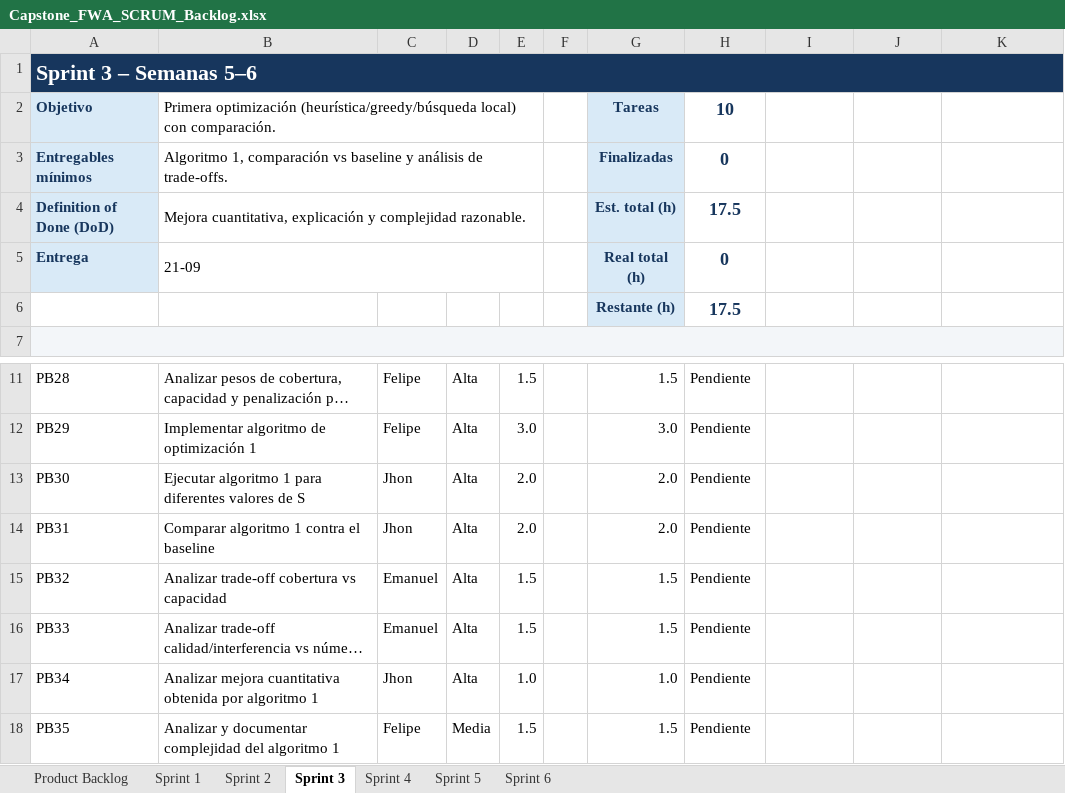
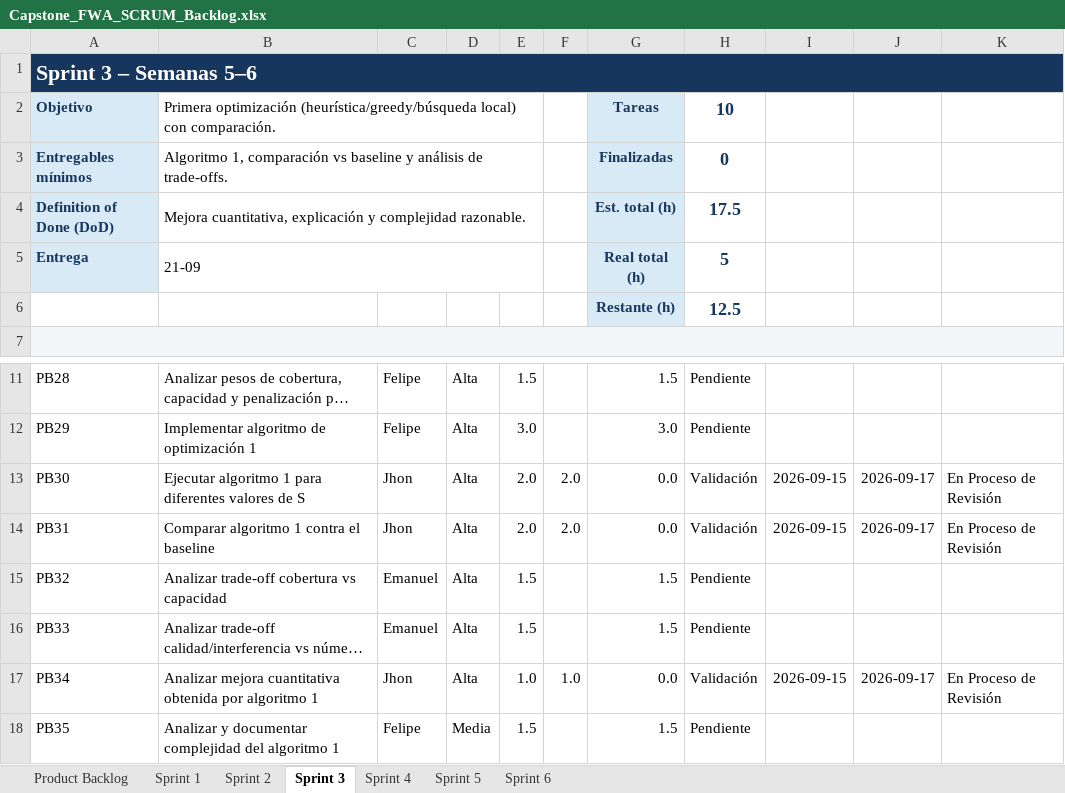
Before and after one commit to FelipeMaciasR/capstone-fwa-rural, an Excel workbook: Docs/Capstone_FWA_SCRUM_Backlog.xlsx, sheet Sprint 3, drawn as a sheet; only a part is shown, gaps mark what is left out; long unchanged cells end in …; values as stored, in another font and other column widths than the file's, no borders; conditional formats and table styles not drawn; the diff names each change by its address in the sheet, - before the commit and + after, or states it on an @@ line.

Commit message:
Completadas tareas PB30, PB31 y PB34: Evaluación y análisis del Algoritmo ILS

```diff
--- a/Docs/Capstone_FWA_SCRUM_Backlog.xlsx (sheet Sprint 3)
+++ b/Docs/Capstone_FWA_SCRUM_Backlog.xlsx (sheet Sprint 3)
-H5: 0
+H5: 5
-H6: 17.5
+H6: 12.5
-F13:F14: (empty)
+F13:F14: 2.0
-G13:G14: 2.0
+G13:G14: 0.0
-H13:H14: Pendiente
+H13:H14: Validación
-I13:I14: (empty)
+I13:I14: 2026-09-15
-J13:J14: (empty)
+J13:J14: 2026-09-17
-K13:K14: (empty)
+K13:K14: En Proceso de Revisión
-F17: (empty)
+F17: 1.0
-G17: 1.0
+G17: 0.0
-H17: Pendiente
+H17: Validación
-I17: (empty)
+I17: 2026-09-15
-J17: (empty)
+J17: 2026-09-17
-K17: (empty)
+K17: En Proceso de Revisión
```
Also changed, not shown: sheet Product Backlog.
